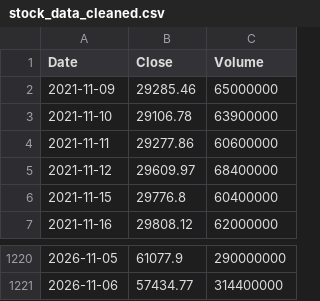
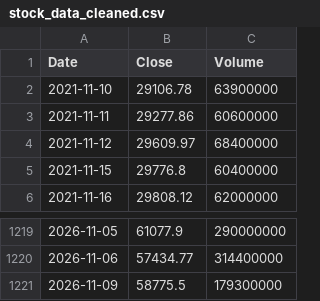
Before and after one commit to rxo-1-2-3/-, a CSV file: docs/stock_data_cleaned.csv, drawn as a sheet; only a part is shown, gaps mark what is left out.

```diff
--- a/docs/stock_data_cleaned.csv
+++ b/docs/stock_data_cleaned.csv
@@ -1,3 +1,2 @@
 Date,Close,Volume
-2021-11-09,29285.46,65000000
 2021-11-10,29106.78,63900000
@@ -1221 +1220,2 @@ Date,Close,Volume
 2026-11-06,57434.77,314400000
+2026-11-09,58775.5,179300000
```
